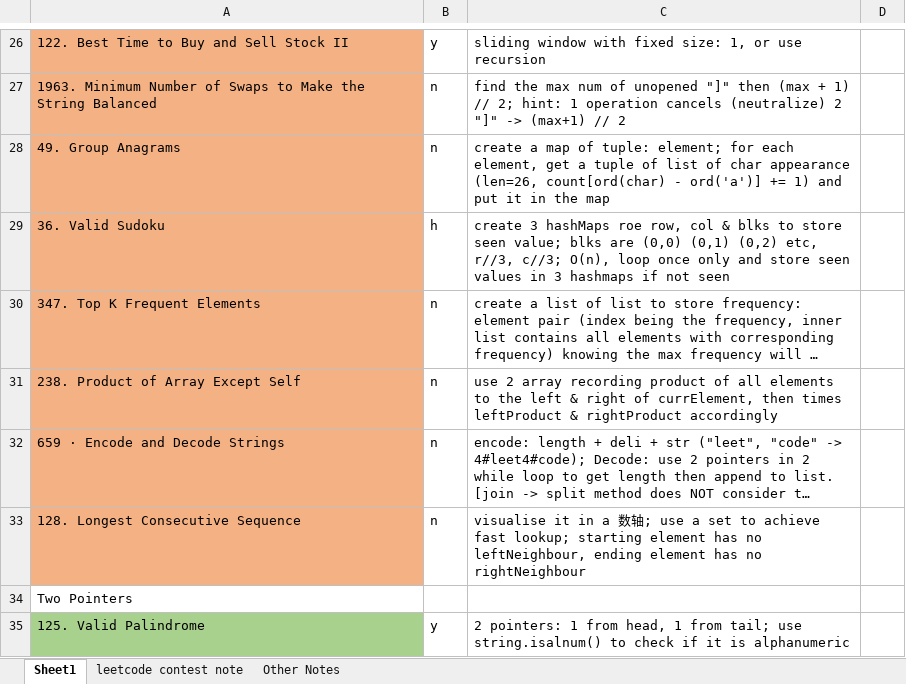
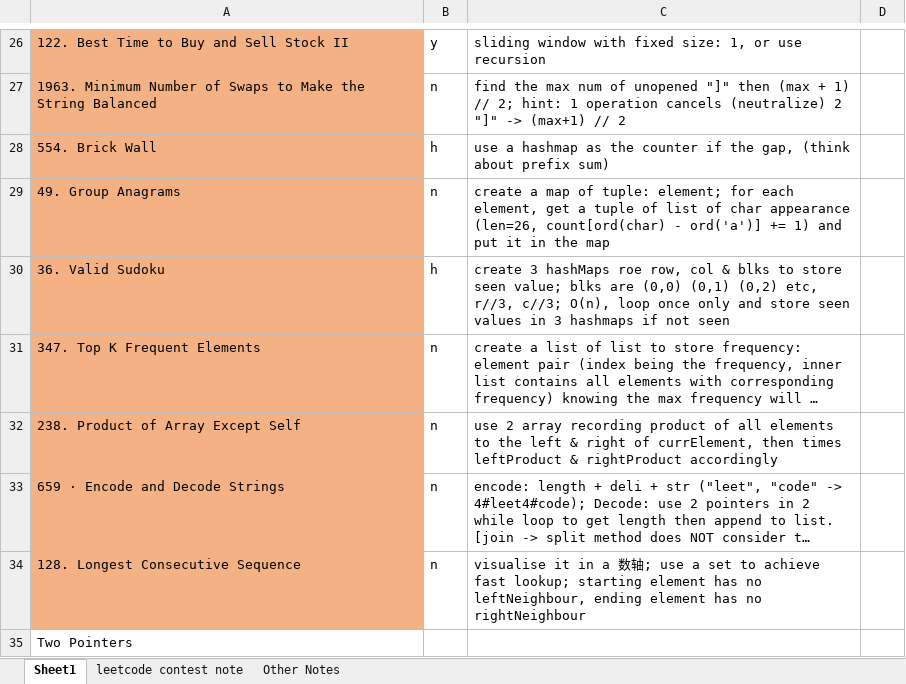
Before and after one commit to liang-bruce/NeetCodePractice, an Excel workbook: Notes.xlsx, sheet Sheet1, drawn as a sheet; only a part is shown, gaps mark what is left out; the shorter side is filled out with more unchanged rows; long unchanged cells end in …; values as stored, in another font and other column widths than the file's, no borders; the diff names each change by its address in the sheet, - before the commit and + after, or states it on an @@ line.

```diff
--- a/Notes.xlsx (sheet Sheet1)
+++ b/Notes.xlsx (sheet Sheet1)
+row 28: 554. Brick Wall | h | use a hashmap as the counter if the gap, (think about prefix sum)
```
Also changed, not shown: 1 other file.
